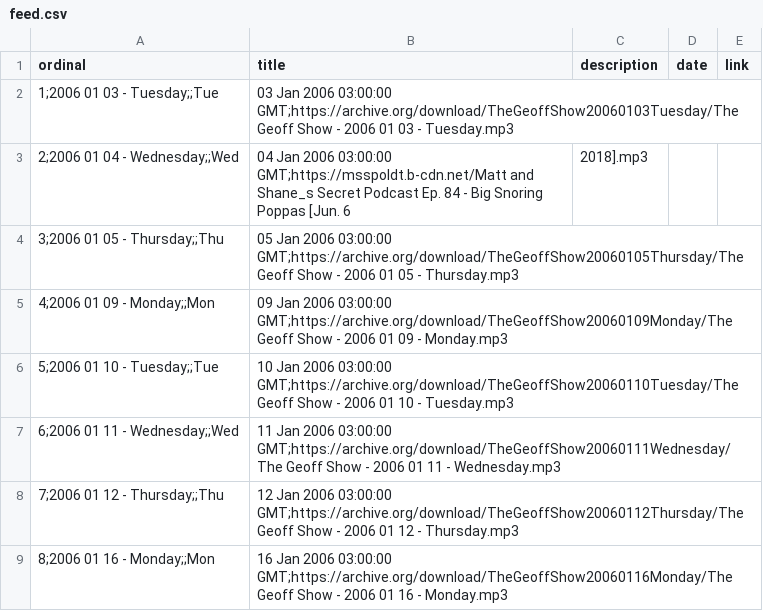
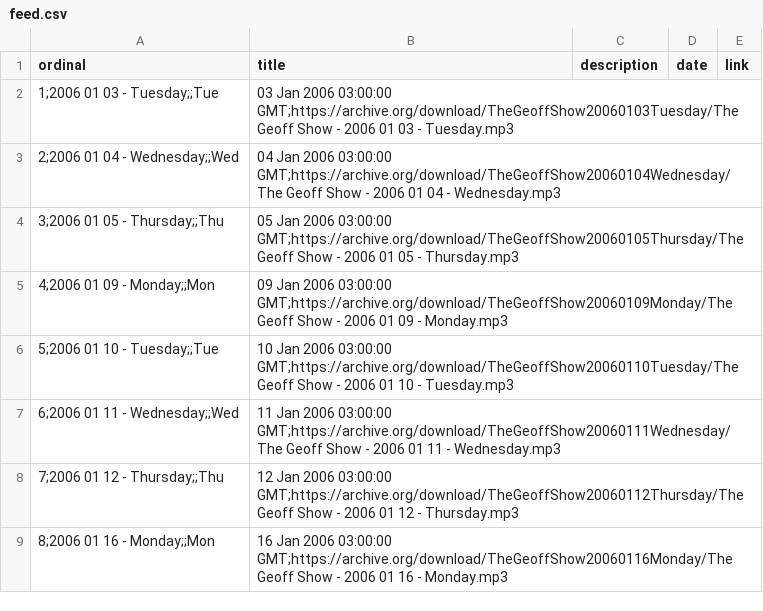
Before and after one commit to Stephan5/podcasts, a CSV file: geoff/feed.csv, drawn as a sheet; only a part is shown.

```diff
--- a/geoff/feed.csv
+++ b/geoff/feed.csv
@@ -2,3 +2,3 @@ ordinal,title,description,date,link
 1;2006 01 03 - Tuesday;;Tue, 03 Jan 2006 03:00:00 GMT;https://archive.org/download/TheGeoffShow20060103Tuesday/The Geoff Show - 2006 01 03 - Tuesday.mp3
-2;2006 01 04 - Wednesday;;Wed, 04 Jan 2006 03:00:00 GMT;https://msspoldt.b-cdn.net/Matt and Shane_s Secret Podcast Ep. 84 - Big Snoring Poppas [Jun. 6, 2018].mp3
+2;2006 01 04 - Wednesday;;Wed, 04 Jan 2006 03:00:00 GMT;https://archive.org/download/TheGeoffShow20060104Wednesday/The Geoff Show - 2006 01 04 - Wednesday.mp3
 3;2006 01 05 - Thursday;;Thu, 05 Jan 2006 03:00:00 GMT;https://archive.org/download/TheGeoffShow20060105Thursday/The Geoff Show - 2006 01 05 - Thursday.mp3
```
Also changed, not shown: 2 other files.
